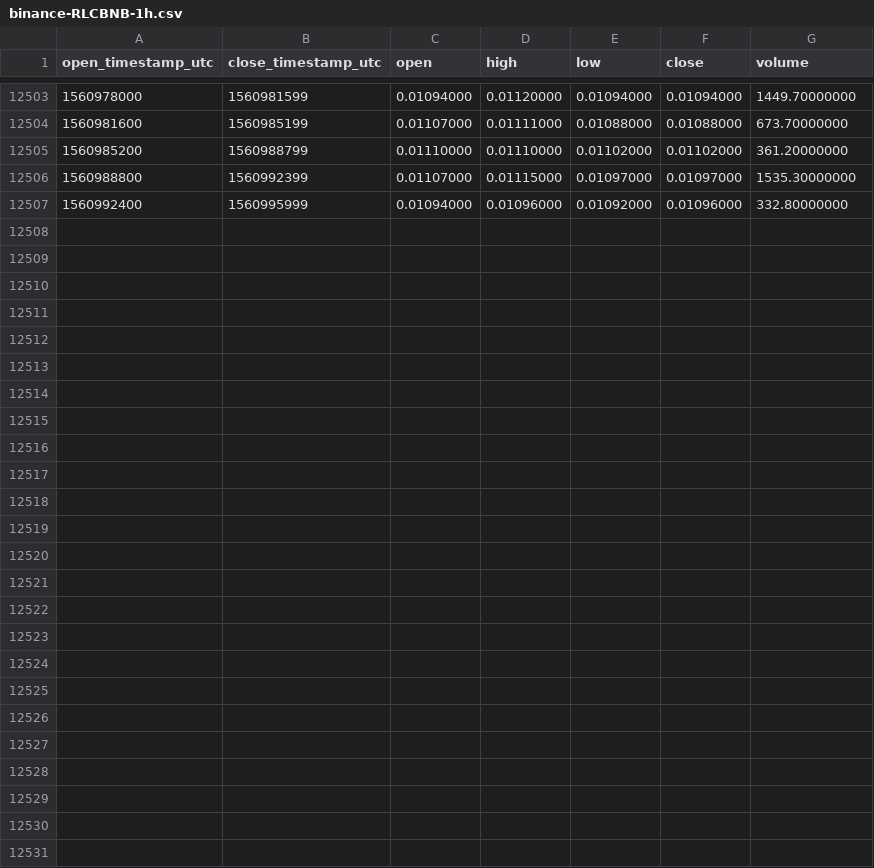
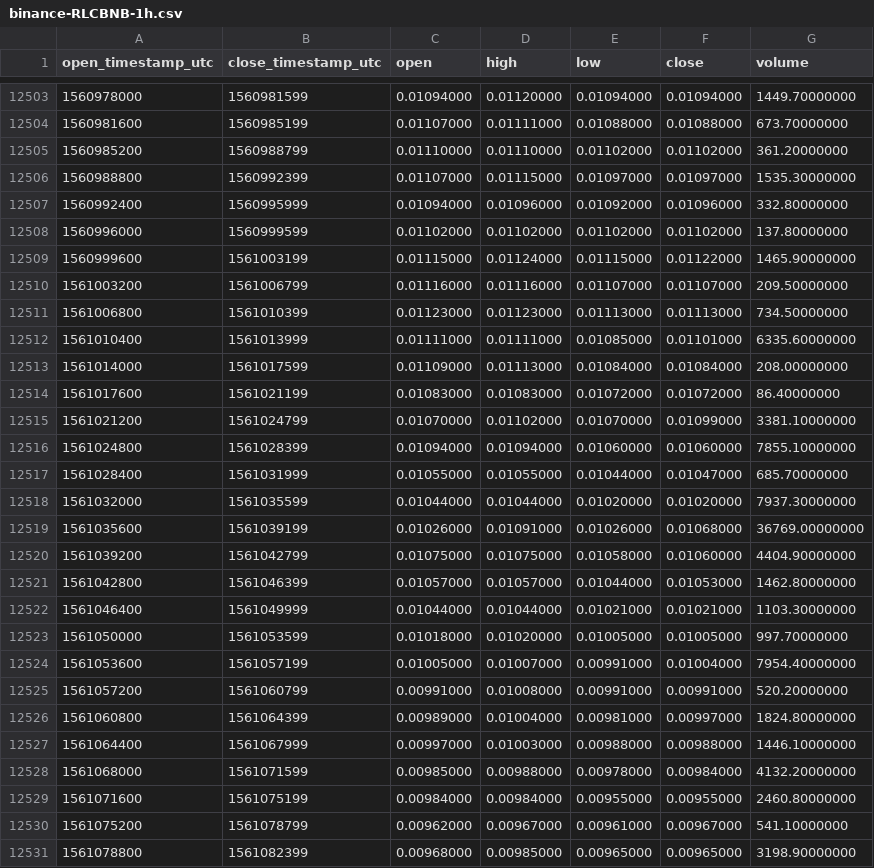
Before and after one commit to cryptobigbro/binance-RLCBNB, a CSV file: binance-RLCBNB-1h.csv, drawn as a sheet; only a part is shown, gaps mark what is left out.

Commit message:
Update OHLCV data.

```diff
--- a/binance-RLCBNB-1h.csv
+++ b/binance-RLCBNB-1h.csv
@@ -12507 +12507,25 @@ open_timestamp_utc,close_timestamp_utc,open,high,low,close,volume
 1560992400,1560995999,0.01094000,0.01096000,0.01092000,0.01096000,332.80000000
+1560996000,1560999599,0.01102000,0.01102000,0.01102000,0.01102000,137.80000000
+1560999600,1561003199,0.01115000,0.01124000,0.01115000,0.01122000,1465.90000000
+1561003200,1561006799,0.01116000,0.01116000,0.01107000,0.01107000,209.50000000
+1561006800,1561010399,0.01123000,0.01123000,0.01113000,0.01113000,734.50000000
+1561010400,1561013999,0.01111000,0.01111000,0.01085000,0.01101000,6335.60000000
+1561014000,1561017599,0.01109000,0.01113000,0.01084000,0.01084000,208.00000000
+1561017600,1561021199,0.01083000,0.01083000,0.01072000,0.01072000,86.40000000
+1561021200,1561024799,0.01070000,0.01102000,0.01070000,0.01099000,3381.10000000
+1561024800,1561028399,0.01094000,0.01094000,0.01060000,0.01060000,7855.10000000
+1561028400,1561031999,0.01055000,0.01055000,0.01044000,0.01047000,685.70000000
+1561032000,1561035599,0.01044000,0.01044000,0.01020000,0.01020000,7937.30000000
+1561035600,1561039199,0.01026000,0.01091000,0.01026000,0.01068000,36769.00000000
+1561039200,1561042799,0.01075000,0.01075000,0.01058000,0.01060000,4404.90000000
+1561042800,1561046399,0.01057000,0.01057000,0.01044000,0.01053000,1462.80000000
+1561046400,1561049999,0.01044000,0.01044000,0.01021000,0.01021000,1103.30000000
+1561050000,1561053599,0.01018000,0.01020000,0.01005000,0.01005000,997.70000000
+1561053600,1561057199,0.01005000,0.01007000,0.00991000,0.01004000,7954.40000000
+1561057200,1561060799,0.00991000,0.01008000,0.00991000,0.00991000,520.20000000
+1561060800,1561064399,0.00989000,0.01004000,0.00981000,0.00997000,1824.80000000
+1561064400,1561067999,0.00997000,0.01003000,0.00988000,0.00988000,1446.10000000
+1561068000,1561071599,0.00985000,0.00988000,0.00978000,0.00984000,4132.20000000
+1561071600,1561075199,0.00984000,0.00984000,0.00955000,0.00955000,2460.80000000
+1561075200,1561078799,0.00962000,0.00967000,0.00961000,0.00967000,541.10000000
+1561078800,1561082399,0.00968000,0.00985000,0.00965000,0.00965000,3198.90000000
```
Also changed, not shown: binance-RLCBNB-1d.csv.
